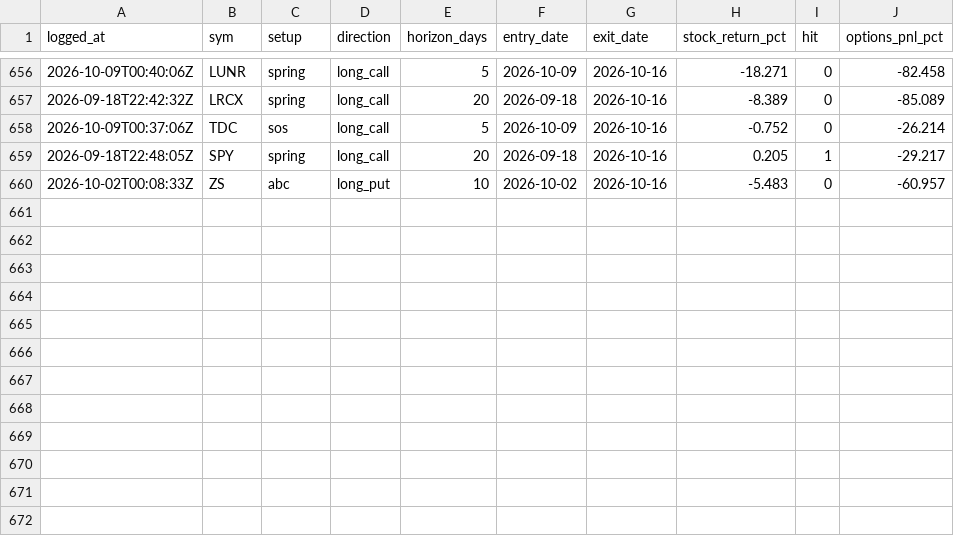
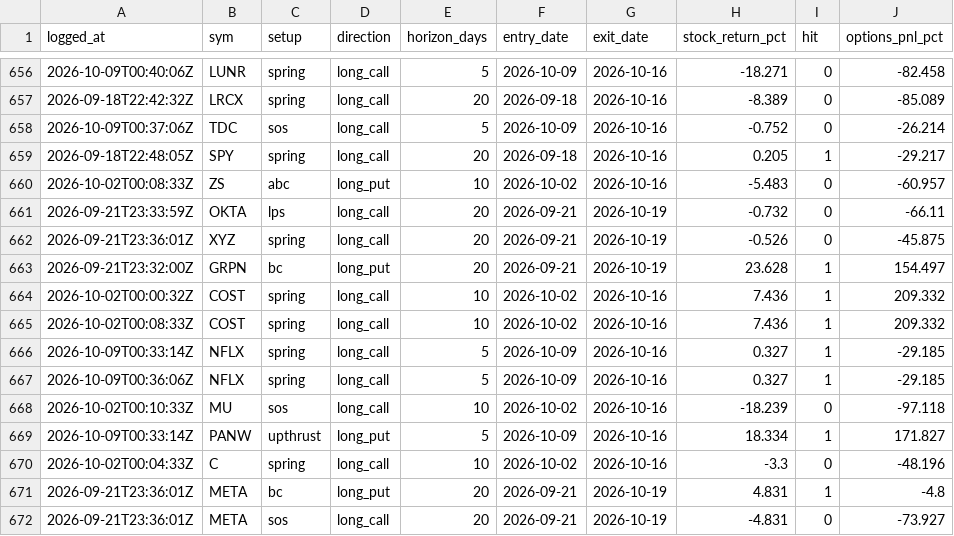
Before and after one commit to phani4393/wyckoff-scanner-ci, a CSV file: data/alerts_scored.csv, drawn as a sheet; only a part is shown, gaps mark what is left out; the diff names each change by its address in the sheet, - before the commit and + after, or states it on an @@ line.

```diff
--- a/data/alerts_scored.csv
+++ b/data/alerts_scored.csv
+row 661: 2026-09-21T23:33:59Z | OKTA | lps | long_call | 20 | 2026-09-21 | 2026-10-19 | -0.732 | 0 | -66.11
+row 662: 2026-09-21T23:36:01Z | XYZ | spring | long_call | 20 | 2026-09-21 | 2026-10-19 | -0.526 | 0 | -45.875
+row 663: 2026-09-21T23:32:00Z | GRPN | bc | long_put | 20 | 2026-09-21 | 2026-10-19 | 23.628 | 1 | 154.497
+row 664: 2026-10-02T00:00:32Z | COST | spring | long_call | 10 | 2026-10-02 | 2026-10-16 | 7.436 | 1 | 209.332
+row 665: 2026-10-02T00:08:33Z | COST | spring | long_call | 10 | 2026-10-02 | 2026-10-16 | 7.436 | 1 | 209.332
+row 666: 2026-10-09T00:33:14Z | NFLX | spring | long_call | 5 | 2026-10-09 | 2026-10-16 | 0.327 | 1 | -29.185
+row 667: 2026-10-09T00:36:06Z | NFLX | spring | long_call | 5 | 2026-10-09 | 2026-10-16 | 0.327 | 1 | -29.185
+row 668: 2026-10-02T00:10:33Z | MU | sos | long_call | 10 | 2026-10-02 | 2026-10-16 | -18.239 | 0 | -97.118
+row 669: 2026-10-09T00:33:14Z | PANW | upthrust | long_put | 5 | 2026-10-09 | 2026-10-16 | 18.334 | 1 | 171.827
+row 670: 2026-10-02T00:04:33Z | C | spring | long_call | 10 | 2026-10-02 | 2026-10-16 | -3.3 | 0 | -48.196
+row 671: 2026-09-21T23:36:01Z | META | bc | long_put | 20 | 2026-09-21 | 2026-10-19 | 4.831 | 1 | -4.8
+row 672: 2026-09-21T23:36:01Z | META | sos | long_call | 20 | 2026-09-21 | 2026-10-19 | -4.831 | 0 | -73.927
```
